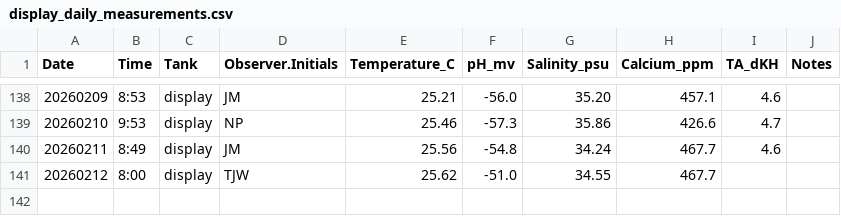
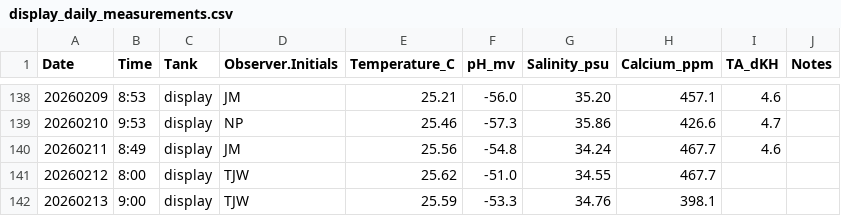
Before and after one commit to Putnam-Lab/CBLS_Wetlab, a CSV file: Data/display_daily_measurements.csv, drawn as a sheet; only a part is shown, gaps mark what is left out; the diff names each change by its address in the sheet, - before the commit and + after, or states it on an @@ line.

```diff
--- a/Data/display_daily_measurements.csv
+++ b/Data/display_daily_measurements.csv
+row 142: 20260213 | 9:00 | display | TJW | 25.59 | -53.3 | 34.76 | 398.1
```
Also changed, not shown: Data/Daily_measurements_tracking.csv.
